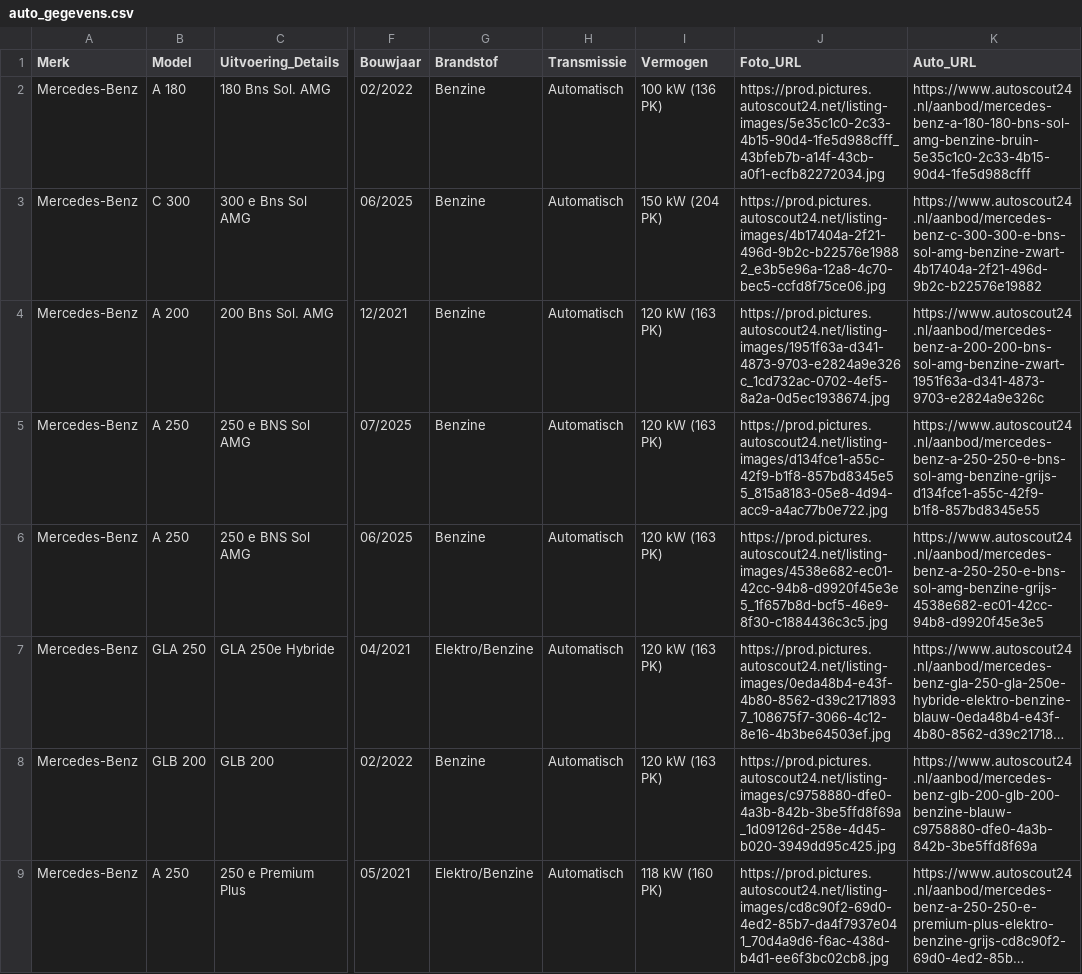
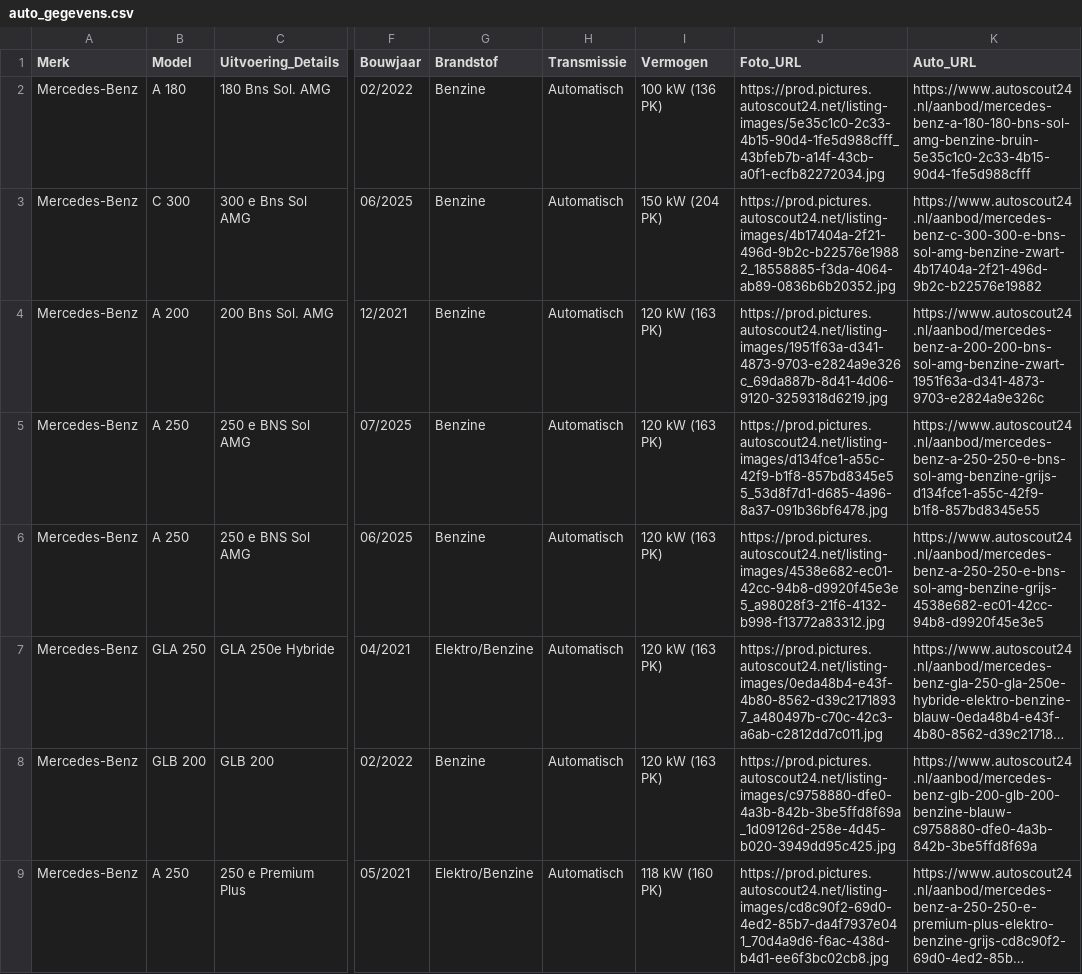
Before and after one commit to Autobedrijf/test2, a CSV file: auto_gegevens.csv, drawn as a sheet; only a part is shown, gaps mark what is left out; long unchanged cells end in …; the diff names each change by its address in the sheet, - before the commit and + after, or states it on an @@ line.

Commit message:
Automatische update van auto_gegevens.csv via script

```diff
--- a/auto_gegevens.csv
+++ b/auto_gegevens.csv
-J3 (Foto_URL): https://prod.pictures.autoscout24.net/listing-images/4b17404a-2f21-496d-9b2c-b22576e19882_e3b5e96a-12a8-4c70-bec5-ccfd8f75ce06.jpg
+J3 (Foto_URL): https://prod.pictures.autoscout24.net/listing-images/4b17404a-2f21-496d-9b2c-b22576e19882_18558885-f3da-4064-ab89-0836b6b20352.jpg
-J4 (Foto_URL): https://prod.pictures.autoscout24.net/listing-images/1951f63a-d341-4873-9703-e2824a9e326c_1cd732ac-0702-4ef5-8a2a-0d5ec1938674.jpg
+J4 (Foto_URL): https://prod.pictures.autoscout24.net/listing-images/1951f63a-d341-4873-9703-e2824a9e326c_69da887b-8d41-4d06-9120-3259318d6219.jpg
-J5 (Foto_URL): https://prod.pictures.autoscout24.net/listing-images/d134fce1-a55c-42f9-b1f8-857bd8345e55_815a8183-05e8-4d94-acc9-a4ac77b0e722.jpg
+J5 (Foto_URL): https://prod.pictures.autoscout24.net/listing-images/d134fce1-a55c-42f9-b1f8-857bd8345e55_53d8f7d1-d685-4a96-8a37-091b36bf6478.jpg
-J6 (Foto_URL): https://prod.pictures.autoscout24.net/listing-images/4538e682-ec01-42cc-94b8-d9920f45e3e5_1f657b8d-bcf5-46e9-8f30-c1884436c3c5.jpg
+J6 (Foto_URL): https://prod.pictures.autoscout24.net/listing-images/4538e682-ec01-42cc-94b8-d9920f45e3e5_a98028f3-21f6-4132-b998-f13772a83312.jpg
-J7 (Foto_URL): https://prod.pictures.autoscout24.net/listing-images/0eda48b4-e43f-4b80-8562-d39c21718937_108675f7-3066-4c12-8e16-4b3be64503ef.jpg
+J7 (Foto_URL): https://prod.pictures.autoscout24.net/listing-images/0eda48b4-e43f-4b80-8562-d39c21718937_a480497b-c70c-42c3-a6ab-c2812dd7c011.jpg
```
